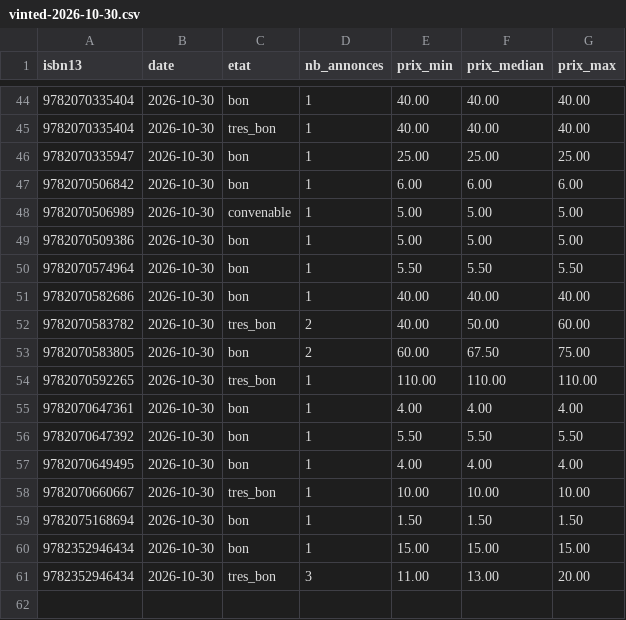
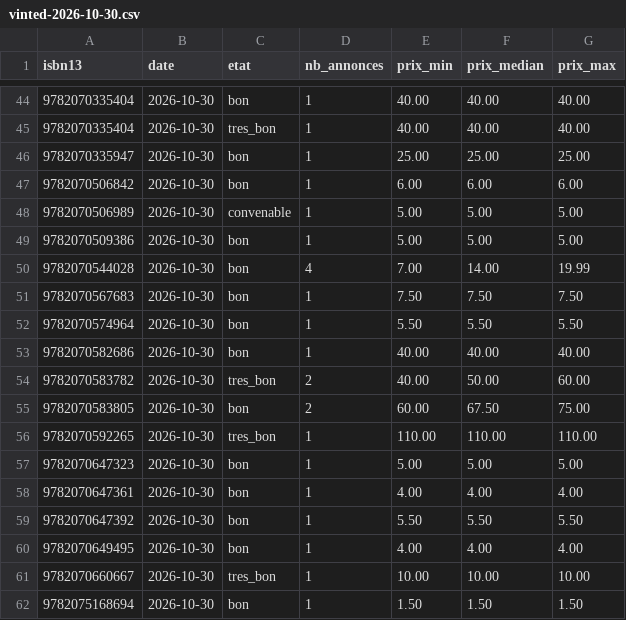
Before and after one commit to loliba92/LDVELH, a CSV file: data/raw/occasion/vinted-2026-10-30.csv, drawn as a sheet; only a part is shown, gaps mark what is left out; the shorter side is filled out with more unchanged rows.

```diff
--- a/data/raw/occasion/vinted-2026-10-30.csv
+++ b/data/raw/occasion/vinted-2026-10-30.csv
@@ -49,2 +49,4 @@ isbn13,date,etat,nb_annonces,prix_min,prix_median,prix_max
 9782070509386,2026-10-30,bon,1,5.00,5.00,5.00
+9782070544028,2026-10-30,bon,4,7.00,14.00,19.99
+9782070567683,2026-10-30,bon,1,7.50,7.50,7.50
 9782070574964,2026-10-30,bon,1,5.50,5.50,5.50
@@ -54,2 +56,3 @@ isbn13,date,etat,nb_annonces,prix_min,prix_median,prix_max
 9782070592265,2026-10-30,tres_bon,1,110.00,110.00,110.00
+9782070647323,2026-10-30,bon,1,5.00,5.00,5.00
 9782070647361,2026-10-30,bon,1,4.00,4.00,4.00
```
Also changed, not shown: data/raw/occasion/annonces-vinted-2026-10-30.csv, 10 other files.
